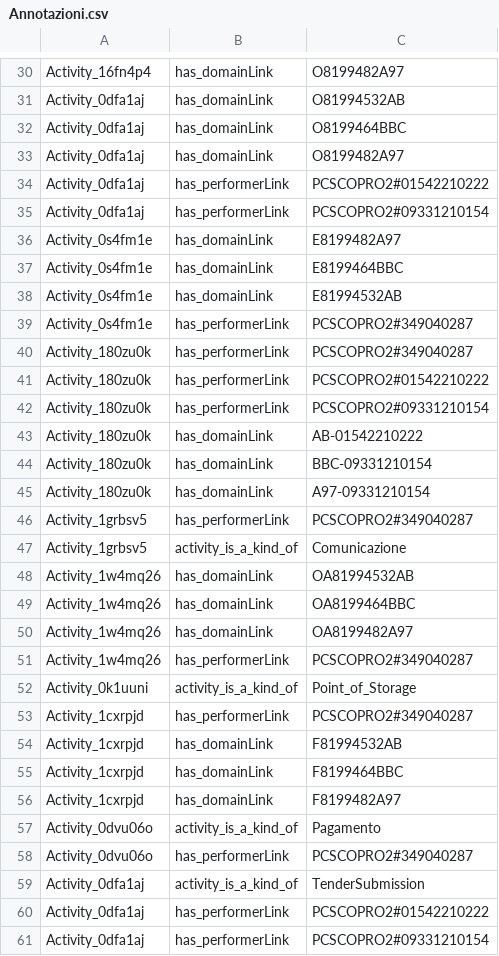
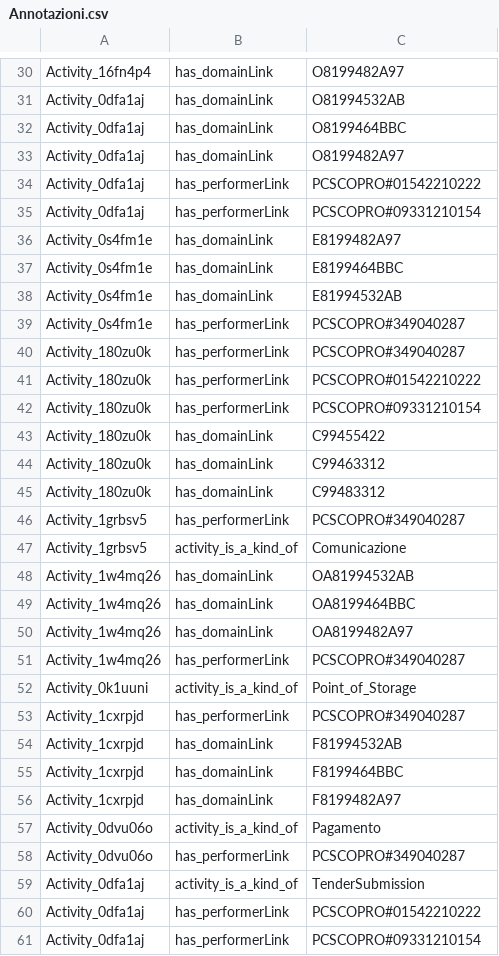
Before and after one commit to fefox97/PROGETTO---Supply-Chain, a CSV file: Ontologie/Annotazioni/Annotazioni.csv, drawn as a sheet; only a part is shown, gaps mark what is left out; the diff covers the shown part only.

Commit message:
Aggiunte annotazioni di controprova in una cartella apposita. Creata la regola ad-hoc per il caricamento di questi fatti di controprova. Modificata regola 1 per contemplare il caso in cui la precedenza non sia verificata.

```diff
--- a/Ontologie/Annotazioni/Annotazioni.csv
+++ b/Ontologie/Annotazioni/Annotazioni.csv
@@ -33,4 +33,4 @@ Activity_0dfa1aj,has_domainLink,O8199464BBC,
 Activity_0dfa1aj,has_domainLink,O8199482A97,
-Activity_0dfa1aj,has_performerLink,PCSCOPRO2#01542210222,
-Activity_0dfa1aj,has_performerLink,PCSCOPRO2#09331210154,
+Activity_0dfa1aj,has_performerLink,PCSCOPRO#01542210222,
+Activity_0dfa1aj,has_performerLink,PCSCOPRO#09331210154,
 Activity_0s4fm1e,has_domainLink,E8199482A97,
@@ -38,10 +38,10 @@ Activity_0s4fm1e,has_domainLink,E8199464BBC,
 Activity_0s4fm1e,has_domainLink,E81994532AB,
-Activity_0s4fm1e,has_performerLink,PCSCOPRO2#349040287,
-Activity_180zu0k,has_performerLink,PCSCOPRO2#349040287,
-Activity_180zu0k,has_performerLink,PCSCOPRO2#01542210222,
-Activity_180zu0k,has_performerLink,PCSCOPRO2#09331210154,
-Activity_180zu0k,has_domainLink,AB-01542210222,
-Activity_180zu0k,has_domainLink,BBC-09331210154,
-Activity_180zu0k,has_domainLink,A97-09331210154,
-Activity_1grbsv5,has_performerLink,PCSCOPRO2#349040287,
+Activity_0s4fm1e,has_performerLink,PCSCOPRO#349040287,
+Activity_180zu0k,has_performerLink,PCSCOPRO#349040287,
+Activity_180zu0k,has_performerLink,PCSCOPRO#01542210222,
+Activity_180zu0k,has_performerLink,PCSCOPRO#09331210154,
+Activity_180zu0k,has_domainLink,C99455422,
+Activity_180zu0k,has_domainLink,C99463312,
+Activity_180zu0k,has_domainLink,C99483312,
+Activity_1grbsv5,has_performerLink,PCSCOPRO#349040287,
 Activity_1grbsv5,activity_is_a_kind_of,Comunicazione,
@@ -50,5 +50,5 @@ Activity_1w4mq26,has_domainLink,OA8199464BBC,
 Activity_1w4mq26,has_domainLink,OA8199482A97,
-Activity_1w4mq26,has_performerLink,PCSCOPRO2#349040287,
+Activity_1w4mq26,has_performerLink,PCSCOPRO#349040287,
 Activity_0k1uuni,activity_is_a_kind_of,Point_of_Storage,
-Activity_1cxrpjd,has_performerLink,PCSCOPRO2#349040287,
+Activity_1cxrpjd,has_performerLink,PCSCOPRO#349040287,
 Activity_1cxrpjd,has_domainLink,F81994532AB,
@@ -57,5 +57,5 @@ Activity_1cxrpjd,has_domainLink,F8199482A97,
 Activity_0dvu06o,activity_is_a_kind_of,Pagamento,
-Activity_0dvu06o,has_performerLink,PCSCOPRO2#349040287,
+Activity_0dvu06o,has_performerLink,PCSCOPRO#349040287,
 Activity_0dfa1aj,activity_is_a_kind_of,TenderSubmission,
-Activity_0dfa1aj,has_performerLink,PCSCOPRO2#01542210222,
-Activity_0dfa1aj,has_performerLink,PCSCOPRO2#09331210154,
+Activity_0dfa1aj,has_performerLink,PCSCOPRO#01542210222,
+Activity_0dfa1aj,has_performerLink,PCSCOPRO#09331210154,
```
Also changed, not shown: 3 added rows and 20 edited cells elsewhere in this file, 14 other files.
